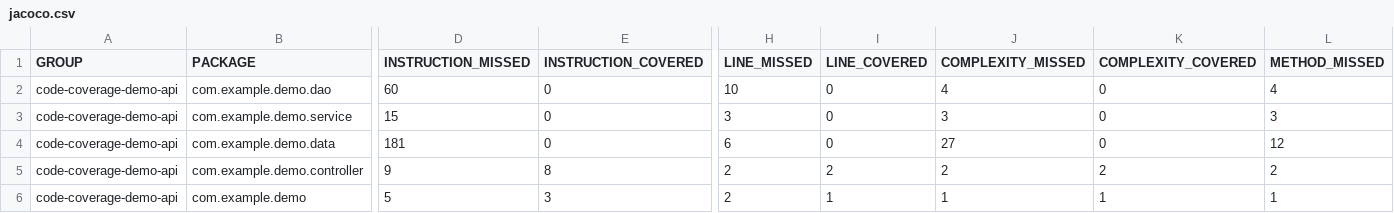
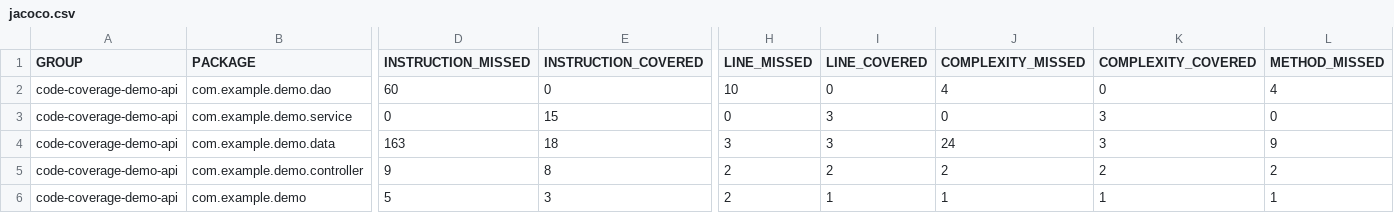
Before and after one commit to cvasrk-git/code-coverage-demo-api, a CSV file: target/site/jacoco/jacoco.csv, drawn as a sheet; only a part is shown, gaps mark what is left out; the diff covers the shown part only; the diff names each change by its address in the sheet, - before the commit and + after, or states it on an @@ line.

```diff
--- a/target/site/jacoco/jacoco.csv
+++ b/target/site/jacoco/jacoco.csv
-D3 (INSTRUCTION_MISSED): 15
+D3 (INSTRUCTION_MISSED): 0
-E3 (INSTRUCTION_COVERED): 0
+E3 (INSTRUCTION_COVERED): 15
-H3 (LINE_MISSED): 3
+H3 (LINE_MISSED): 0
-I3:I4 (LINE_COVERED): 0
+I3:I4 (LINE_COVERED): 3
-J3 (COMPLEXITY_MISSED): 3
+J3 (COMPLEXITY_MISSED): 0
-K3:K4 (COMPLEXITY_COVERED): 0
+K3:K4 (COMPLEXITY_COVERED): 3
-L3 (METHOD_MISSED): 3
+L3 (METHOD_MISSED): 0
-D4 (INSTRUCTION_MISSED): 181
+D4 (INSTRUCTION_MISSED): 163
-E4 (INSTRUCTION_COVERED): 0
+E4 (INSTRUCTION_COVERED): 18
-H4 (LINE_MISSED): 6
+H4 (LINE_MISSED): 3
-J4 (COMPLEXITY_MISSED): 27
+J4 (COMPLEXITY_MISSED): 24
-L4 (METHOD_MISSED): 12
+L4 (METHOD_MISSED): 9
```
Also changed, not shown: 2 edited cells elsewhere in this file, 25 other files.
